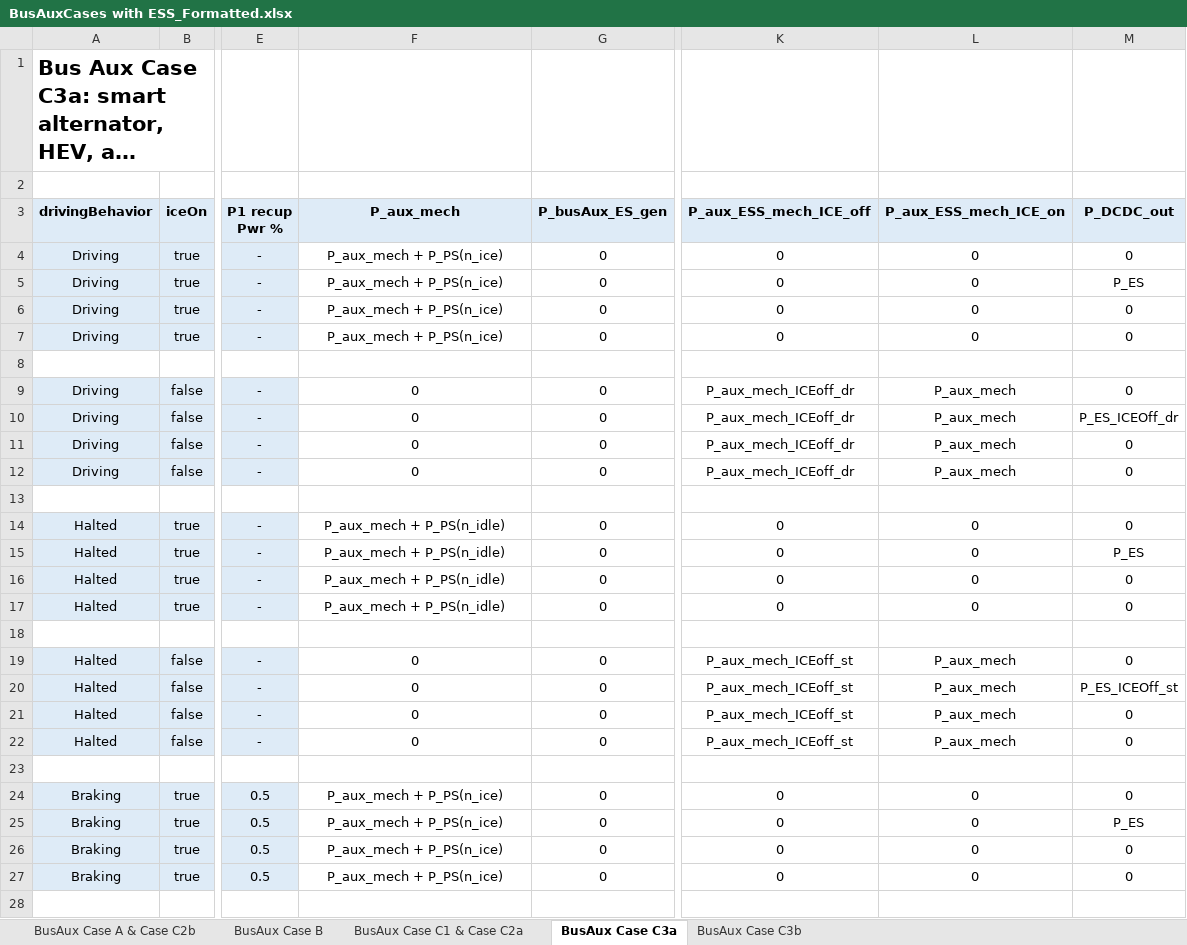
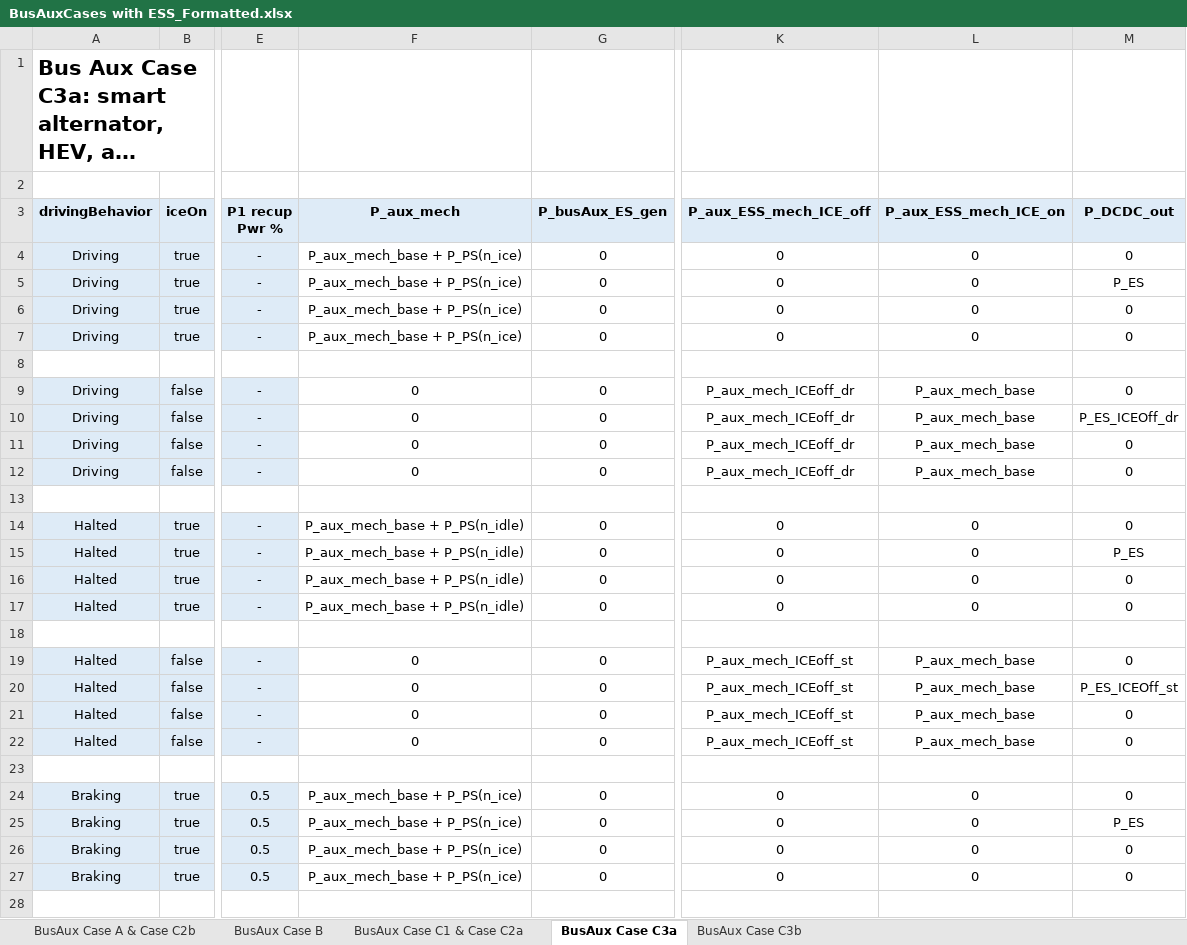
Before and after one commit to tanawadeatharva/BharatVECTO, an Excel workbook: Documentation/BusAuxCases with ESS_Formatted.xlsx, sheet BusAux Case C3a, drawn as a sheet; only a part is shown, gaps mark what is left out; long unchanged cells end in …; values as stored, in another font and other column widths than the file's, no borders; the diff covers the shown part only; the diff names each change by its address in the sheet, - before the commit and + after, or states it on an @@ line.

```diff
--- a/Documentation/BusAuxCases with ESS_Formatted.xlsx (sheet BusAux Case C3a)
+++ b/Documentation/BusAuxCases with ESS_Formatted.xlsx (sheet BusAux Case C3a)
-F4:F7 (P_aux_mech): P_aux_mech + P_PS(n_ice)
+F4:F7 (P_aux_mech): P_aux_mech_base + P_PS(n_ice)
-L9:L12 (P_aux_ESS_mech_ICE_on): P_aux_mech
+L9:L12 (P_aux_ESS_mech_ICE_on): P_aux_mech_base
-F14:F17 (P_aux_mech): P_aux_mech + P_PS(n_idle)
+F14:F17 (P_aux_mech): P_aux_mech_base + P_PS(n_idle)
-L19:L22 (P_aux_ESS_mech_ICE_on): P_aux_mech
+L19:L22 (P_aux_ESS_mech_ICE_on): P_aux_mech_base
-F24:F27 (P_aux_mech): P_aux_mech + P_PS(n_ice)
+F24:F27 (P_aux_mech): P_aux_mech_base + P_PS(n_ice)
```
Also changed, not shown: 15 edited cells elsewhere in this sheet, sheet BusAux Case C3b, sheet BusAux Case C1 & Case C2a, sheet BusAux Case B, sheet BusAux Case A & Case C2b, 1 other file.
